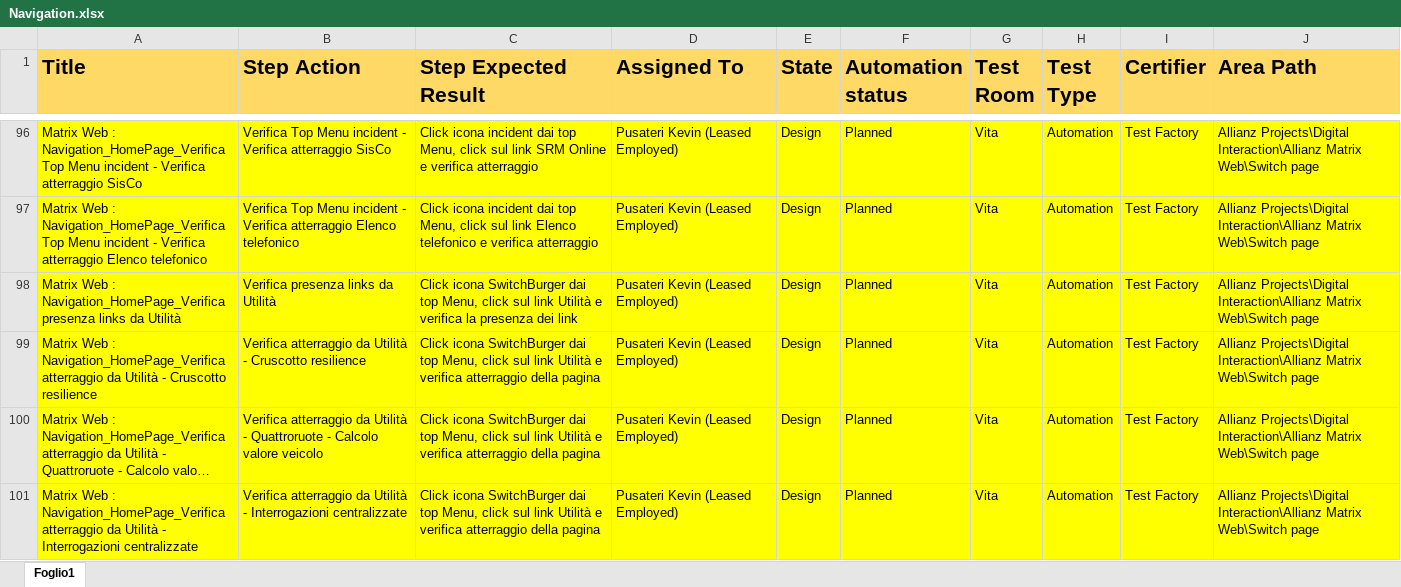
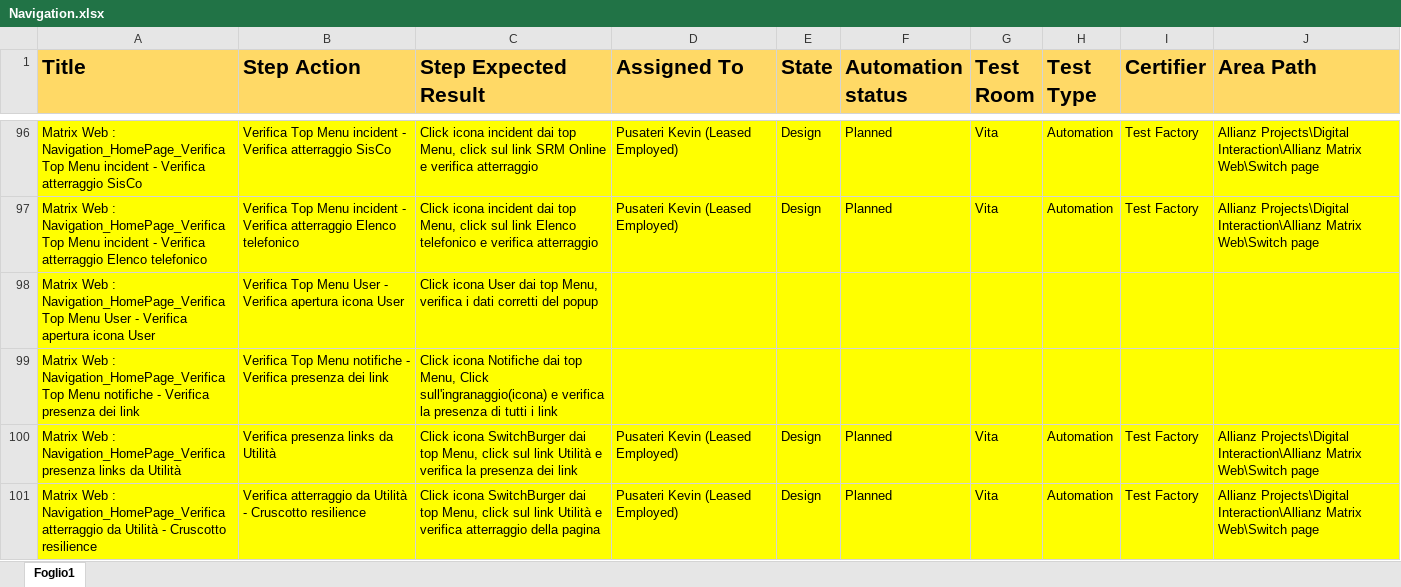
Before and after one commit to KevinPusateri/AZ, an Excel workbook: docs/tp/Navigation.xlsx, sheet Foglio1, drawn as a sheet; only a part is shown, gaps mark what is left out; the shorter side is filled out with more unchanged rows; long unchanged cells end in …; values as stored, in another font and other column widths than the file's, no borders; the diff names each change by its address in the sheet, - before the commit and + after, or states it on an @@ line.

Commit message:
Update Navigation.xlsx

```diff
--- a/docs/tp/Navigation.xlsx (sheet Foglio1)
+++ b/docs/tp/Navigation.xlsx (sheet Foglio1)
+row 98: Matrix Web : Navigation_HomePage_Verifica Top Menu User - Verifica apertura icona User | Verifica Top Menu User - Verifica apertura icona User | Click icona User dai top Menu, verifica i dati corretti del popup
+row 99: Matrix Web : Navigation_HomePage_Verifica Top Menu notifiche - Verifica presenza dei link | Verifica Top Menu notifiche - Verifica presenza dei link | Click icona Notifiche dai top Menu, Click sull'ingranaggio(icona) e verifica la presenza di tutti i link
```
